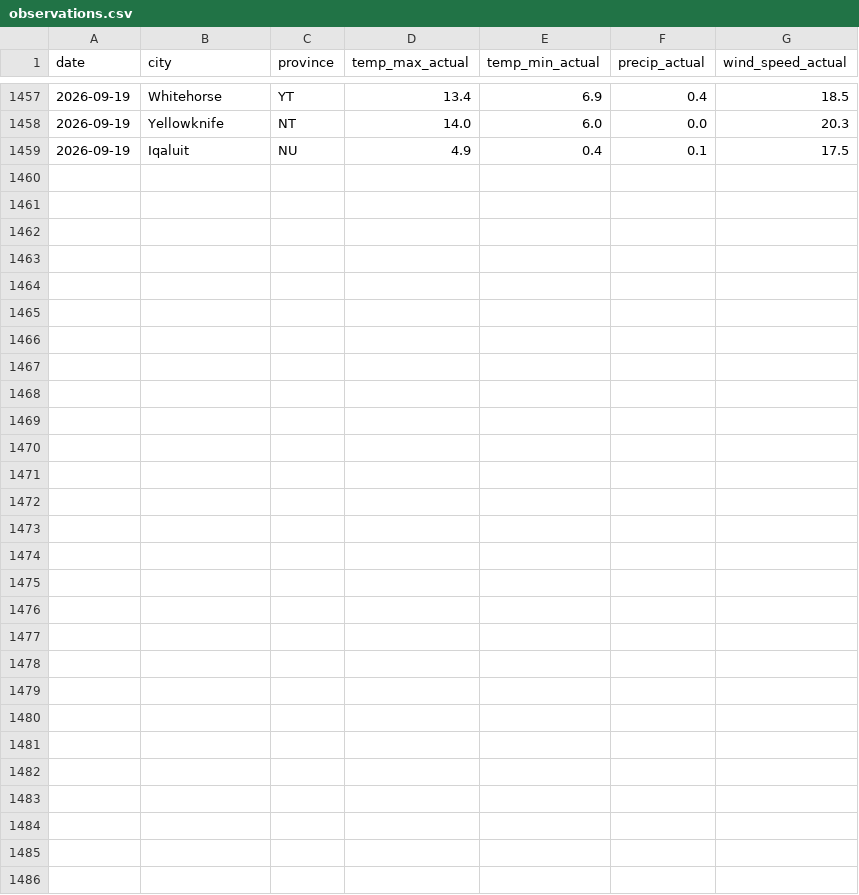
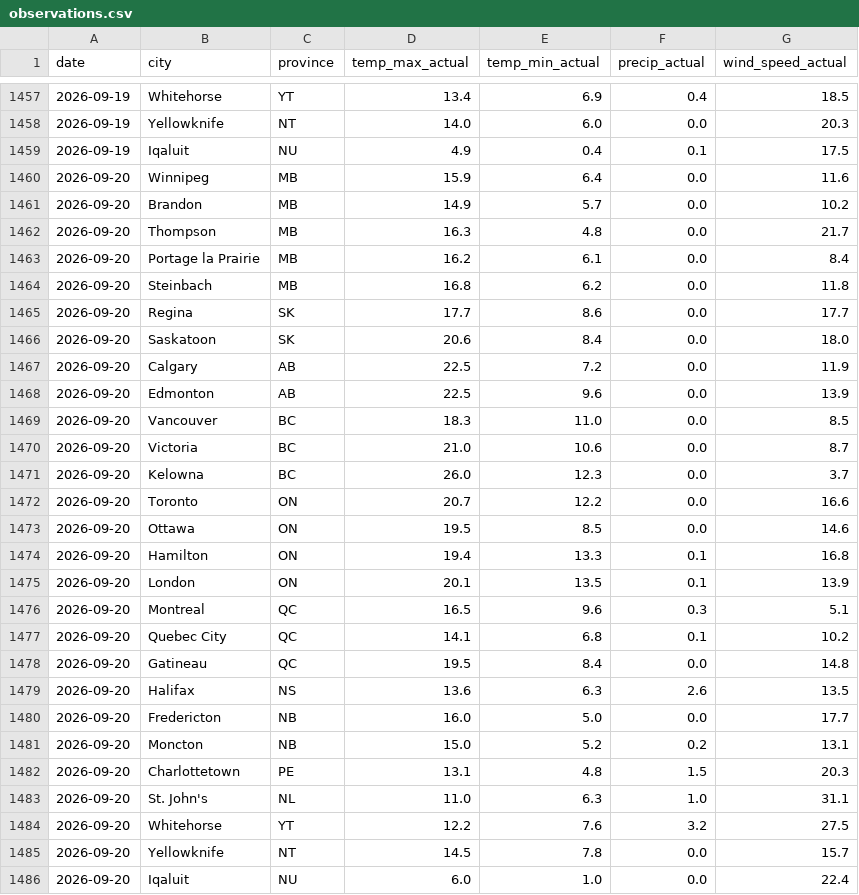
Before and after one commit to serhiikurtyniuk/weather-project, a CSV file: observations.csv, drawn as a sheet; only a part is shown, gaps mark what is left out; the diff names each change by its address in the sheet, - before the commit and + after, or states it on an @@ line.

```diff
--- a/observations.csv
+++ b/observations.csv
+row 1460: 2026-09-20 | Winnipeg | MB | 15.9 | 6.4 | 0.0 | 11.6
+row 1461: 2026-09-20 | Brandon | MB | 14.9 | 5.7 | 0.0 | 10.2
+row 1462: 2026-09-20 | Thompson | MB | 16.3 | 4.8 | 0.0 | 21.7
+row 1463: 2026-09-20 | Portage la Prairie | MB | 16.2 | 6.1 | 0.0 | 8.4
+row 1464: 2026-09-20 | Steinbach | MB | 16.8 | 6.2 | 0.0 | 11.8
+row 1465: 2026-09-20 | Regina | SK | 17.7 | 8.6 | 0.0 | 17.7
+row 1466: 2026-09-20 | Saskatoon | SK | 20.6 | 8.4 | 0.0 | 18.0
+row 1467: 2026-09-20 | Calgary | AB | 22.5 | 7.2 | 0.0 | 11.9
+row 1468: 2026-09-20 | Edmonton | AB | 22.5 | 9.6 | 0.0 | 13.9
+row 1469: 2026-09-20 | Vancouver | BC | 18.3 | 11.0 | 0.0 | 8.5
+row 1470: 2026-09-20 | Victoria | BC | 21.0 | 10.6 | 0.0 | 8.7
+row 1471: 2026-09-20 | Kelowna | BC | 26.0 | 12.3 | 0.0 | 3.7
+row 1472: 2026-09-20 | Toronto | ON | 20.7 | 12.2 | 0.0 | 16.6
+row 1473: 2026-09-20 | Ottawa | ON | 19.5 | 8.5 | 0.0 | 14.6
+row 1474: 2026-09-20 | Hamilton | ON | 19.4 | 13.3 | 0.1 | 16.8
+row 1475: 2026-09-20 | London | ON | 20.1 | 13.5 | 0.1 | 13.9
+row 1476: 2026-09-20 | Montreal | QC | 16.5 | 9.6 | 0.3 | 5.1
+row 1477: 2026-09-20 | Quebec City | QC | 14.1 | 6.8 | 0.1 | 10.2
+row 1478: 2026-09-20 | Gatineau | QC | 19.5 | 8.4 | 0.0 | 14.8
+row 1479: 2026-09-20 | Halifax | NS | 13.6 | 6.3 | 2.6 | 13.5
+row 1480: 2026-09-20 | Fredericton | NB | 16.0 | 5.0 | 0.0 | 17.7
+row 1481: 2026-09-20 | Moncton | NB | 15.0 | 5.2 | 0.2 | 13.1
+row 1482: 2026-09-20 | Charlottetown | PE | 13.1 | 4.8 | 1.5 | 20.3
+row 1483: 2026-09-20 | St. John's | NL | 11.0 | 6.3 | 1.0 | 31.1
+row 1484: 2026-09-20 | Whitehorse | YT | 12.2 | 7.6 | 3.2 | 27.5
+row 1485: 2026-09-20 | Yellowknife | NT | 14.5 | 7.8 | 0.0 | 15.7
+row 1486: 2026-09-20 | Iqaluit | NU | 6.0 | 1.0 | 0.0 | 22.4
```
